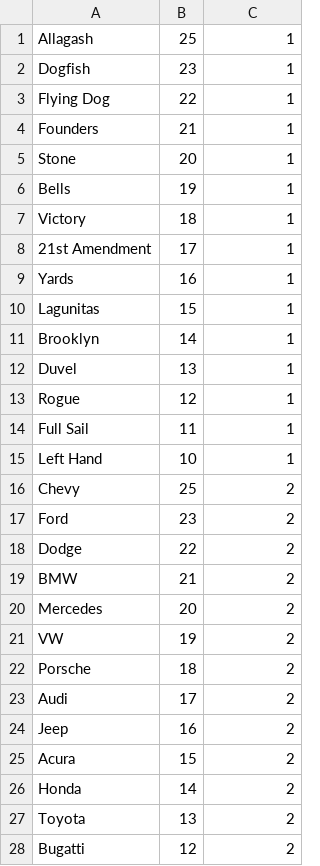
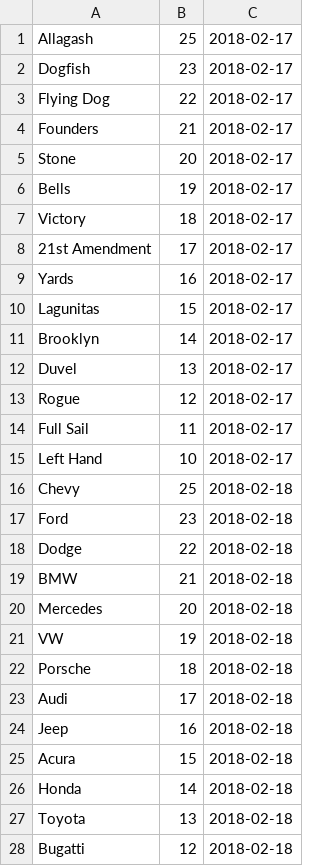
Before and after one commit to hyunii12/InsightGame, a CSV file: InsightGame/data/word_groups.csv, drawn as a sheet; only a part is shown; the diff covers the shown part only.

```diff
--- a/InsightGame/data/word_groups.csv
+++ b/InsightGame/data/word_groups.csv
@@ -1,28 +1,28 @@
-Allagash,25,1
-Dogfish,23,1
-Flying Dog,22,1
-Founders,21,1
-Stone,20,1
-Bells,19,1
-Victory,18,1
-21st Amendment,17,1
-Yards,16,1
-Lagunitas,15,1
-Brooklyn,14,1
-Duvel,13,1
-Rogue,12,1
-Full Sail,11,1
-Left Hand,10,1
-Chevy,25,2
-Ford,23,2
-Dodge,22,2
-BMW,21,2
-Mercedes,20,2
-VW,19,2
-Porsche,18,2
-Audi,17,2
-Jeep,16,2
-Acura,15,2
-Honda,14,2
-Toyota,13,2
-Bugatti,12,2
+Allagash,25,2018-02-17
+Dogfish,23,2018-02-17
+Flying Dog,22,2018-02-17
+Founders,21,2018-02-17
+Stone,20,2018-02-17
+Bells,19,2018-02-17
+Victory,18,2018-02-17
+21st Amendment,17,2018-02-17
+Yards,16,2018-02-17
+Lagunitas,15,2018-02-17
+Brooklyn,14,2018-02-17
+Duvel,13,2018-02-17
+Rogue,12,2018-02-17
+Full Sail,11,2018-02-17
+Left Hand,10,2018-02-17
+Chevy,25,2018-02-18
+Ford,23,2018-02-18
+Dodge,22,2018-02-18
+BMW,21,2018-02-18
+Mercedes,20,2018-02-18
+VW,19,2018-02-18
+Porsche,18,2018-02-18
+Audi,17,2018-02-18
+Jeep,16,2018-02-18
+Acura,15,2018-02-18
+Honda,14,2018-02-18
+Toyota,13,2018-02-18
+Bugatti,12,2018-02-18
```
Also changed, not shown: 2 edited cells elsewhere in this file, 15 other files.
